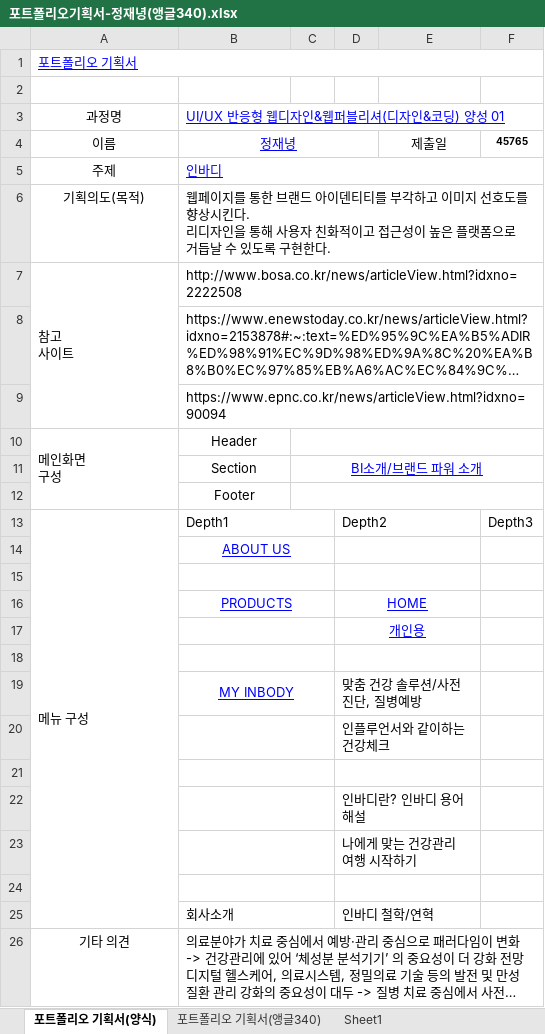
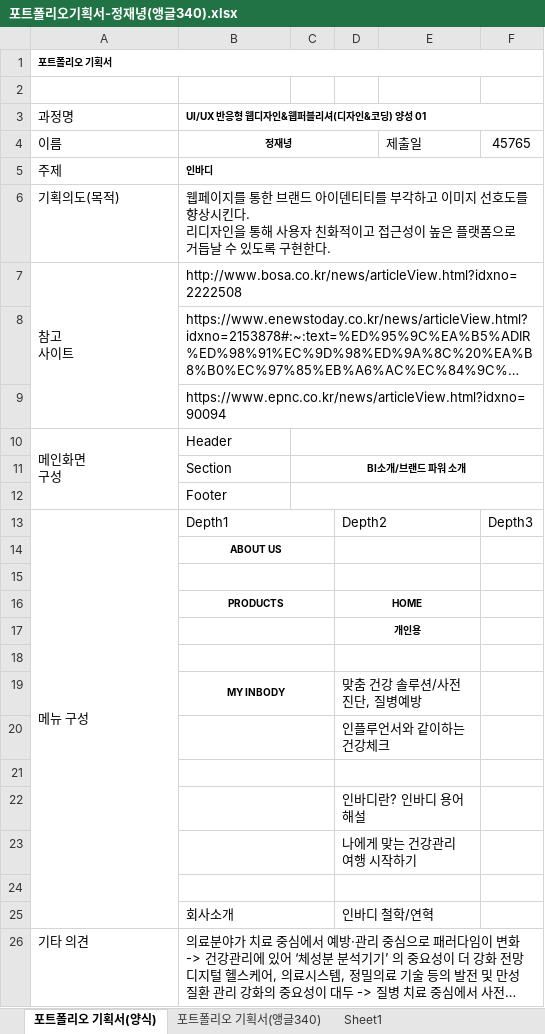
Before and after one commit to JaenyungJeong/JJN, an Excel workbook: 00 포트폴리오/포트폴리오기획서-정재녕(앵글340).xlsx, sheet 포트폴리오 기획서(양식), drawn as a sheet; long unchanged cells end in …; values as stored, in another font and other column widths than the file's, no borders; the diff names each change by its address in the sheet, - before the commit and + after, or states it on an @@ line.

```diff
--- a/00 포트폴리오/포트폴리오기획서-정재녕(앵글340).xlsx (sheet 포트폴리오 기획서(양식))
+++ b/00 포트폴리오/포트폴리오기획서-정재녕(앵글340).xlsx (sheet 포트폴리오 기획서(양식))
@@ A1 bold: off → on, underline: on → off, text colour: #0000FF → black, text size: smaller @@
-A3:A6 alignment: center
+A3:A6 alignment: left
@@ B3:B5 bold: off → on, underline: on → off, text colour: #0000FF → black, text size: smaller @@
-E4 alignment: center
+E4 alignment: left
-F4 bold: on
+F4 bold: off, text size: larger
-B10:B12 alignment: center
+B10:B12 alignment: left
@@ C11 bold: off → on, underline: on → off, text colour: #0000FF → black, text size: smaller @@
@@ B14 bold: off → on, underline: on → off, text colour: #0000FF → black, text size: smaller @@
@@ B16 bold: off → on, underline: on → off, text colour: #0000FF → black, text size: smaller @@
@@ D16:D17 bold: off → on, underline: on → off, text colour: #0000FF → black, text size: smaller @@
@@ B19 bold: off → on, underline: on → off, text colour: #0000FF → black, text size: smaller @@
-A26 alignment: center
+A26 alignment: left
```
Also changed, not shown: sheet Sheet1, sheet 포트폴리오 기획서(앵글340), 4 other files.
